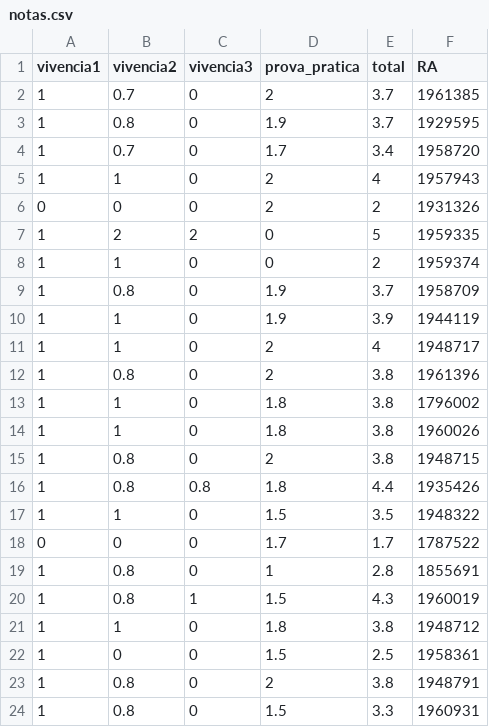
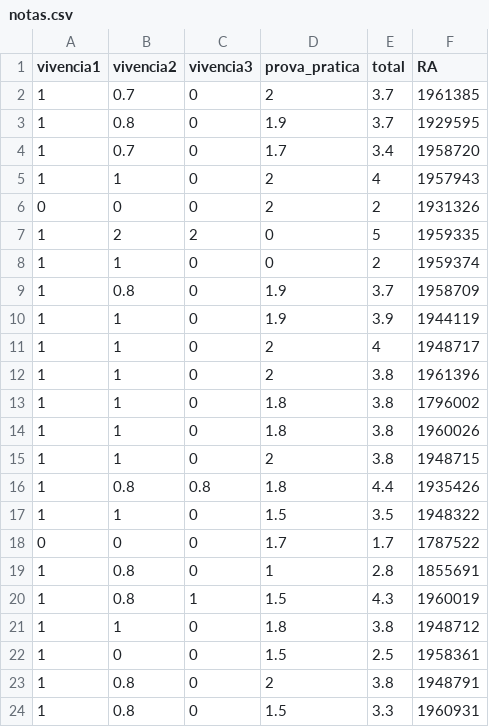
Before and after one commit to vonroderik/notas, a CSV file: data/notas.csv, drawn as a sheet.

Commit message:
Atualizando notas

```diff
--- a/data/notas.csv
+++ b/data/notas.csv
@@ -11,6 +11,6 @@
 1,1,0,2,4,1948717
-1,0.8,0,2,3.8,1961396
+1,1,0,2,3.8,1961396
 1,1,0,1.8,3.8,1796002
 1,1,0,1.8,3.8,1960026
-1,0.8,0,2,3.8,1948715
+1,1,0,2,3.8,1948715
 1,0.8,0.8,1.8,4.4,1935426
```
